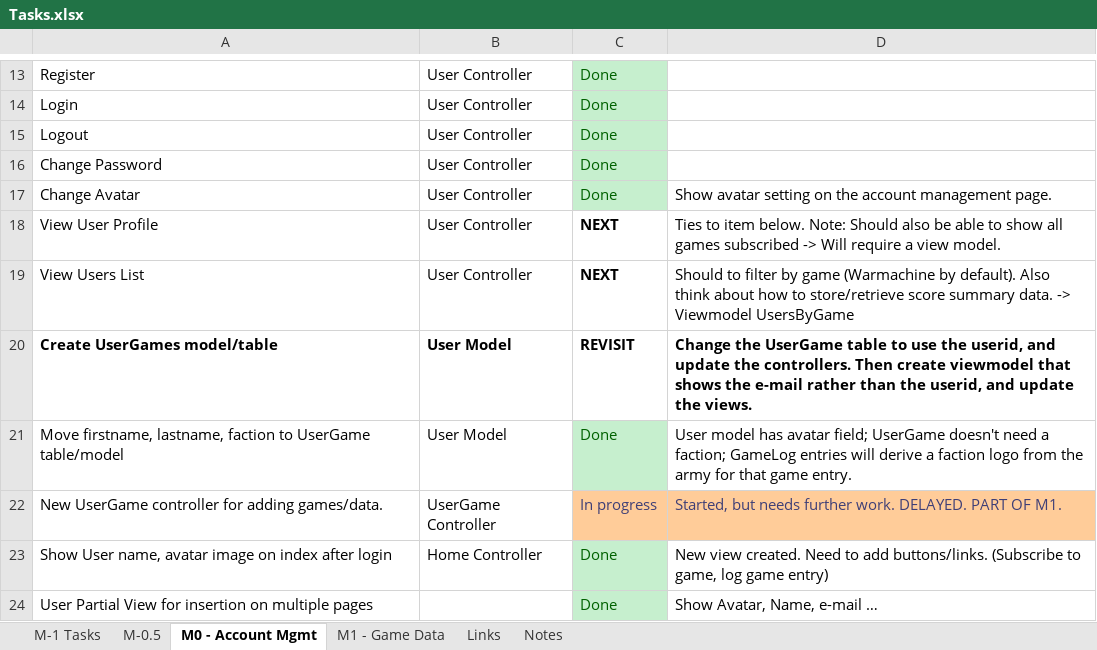
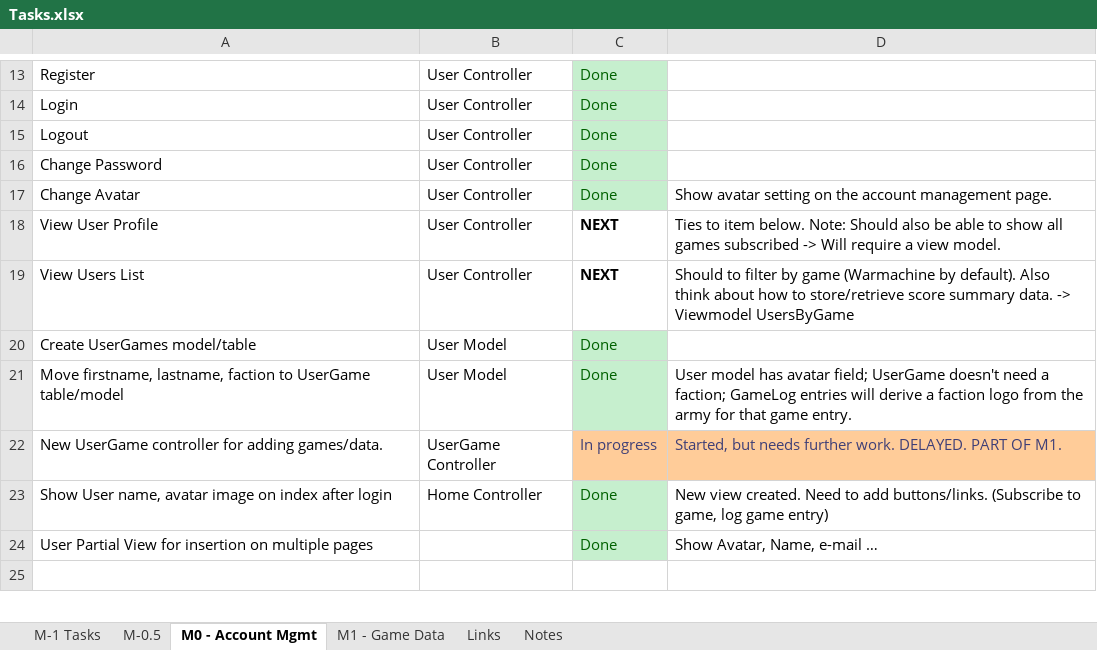
Before and after one commit to lockan/StatsMachine, an Excel workbook: Docs/Tasks.xlsx, sheet M0 - Account Mgmt, drawn as a sheet; only a part is shown, gaps mark what is left out; the shorter side is filled out with more unchanged rows; values as stored, in another font and other column widths than the file's, no borders; the diff names each change by its address in the sheet, - before the commit and + after, or states it on an @@ line.

Commit message:
UserGame controller/view changes to user new UserGamesViewModel

```diff
--- a/Docs/Tasks.xlsx (sheet M0 - Account Mgmt)
+++ b/Docs/Tasks.xlsx (sheet M0 - Account Mgmt)
-A20:C20 bold: on
+A20:C20 bold: off
-C20: REVISIT
+C20: Done
@@ C20 fill: none → #C6EFCE, text colour: black → #006100 @@
-D20: Change the UserGame table to use the userid, and update the controllers. Then create viewmodel that shows the e-mail rather than the userid, and update the views.
+D20: (empty)
```
Also changed, not shown: 4 other files.
